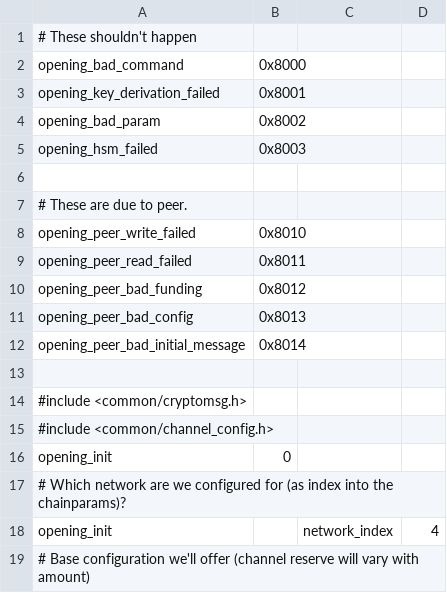
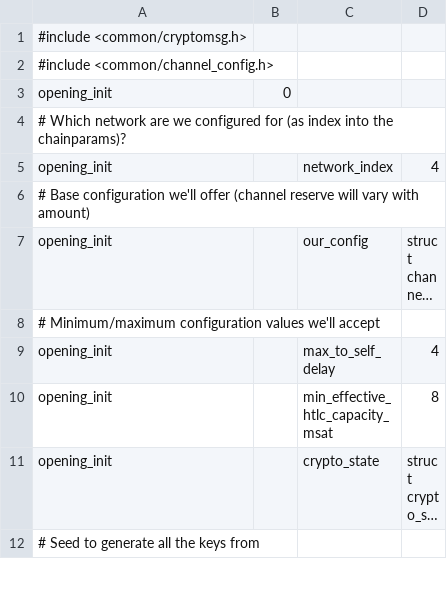
Before and after one commit to ElementsProject/lightning, a CSV file: openingd/opening_wire.csv, drawn as a sheet; only a part is shown; the shorter side is filled out with more unchanged rows; long unchanged cells end in …; the diff names each change by its address in the sheet, - before the commit and + after, or states it on an @@ line.

```diff
--- a/openingd/opening_wire.csv
+++ b/openingd/opening_wire.csv
-row 1: # These shouldn't happen
-row 2: opening_bad_command | 0x8000
-row 3: opening_key_derivation_failed | 0x8001
-row 4: opening_bad_param | 0x8002
-row 5: opening_hsm_failed | 0x8003
-row 6: (empty)
-row 7: # These are due to peer.
-row 8: opening_peer_write_failed | 0x8010
-row 9: opening_peer_read_failed | 0x8011
-row 10: opening_peer_bad_funding | 0x8012
-row 11: opening_peer_bad_config | 0x8013
-row 12: opening_peer_bad_initial_message | 0x8014
-row 13: (empty)
```
Also changed, not shown: channeld/channel_wire.csv, closingd/closing_wire.csv, 21 other files.
